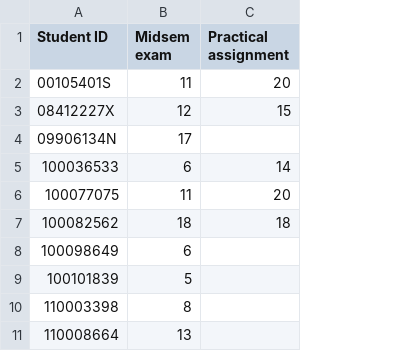
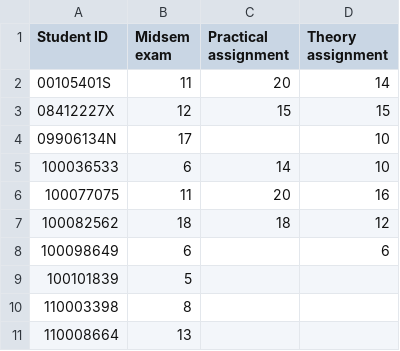
Before and after one commit to robbymckilliam/robbymckilliam.github.com, a CSV file: signalsandsystems/marks.csv, drawn as a sheet; only a part is shown; the diff names each change by its address in the sheet, - before the commit and + after, or states it on an @@ line.

Commit message:
added more marks

```diff
--- a/signalsandsystems/marks.csv
+++ b/signalsandsystems/marks.csv
+column D (Theory assignment), rows 2-8: 14 | 15 | 10 | 10 | 16 | 12 | 6
```
Also changed, not shown: 1 other file.
